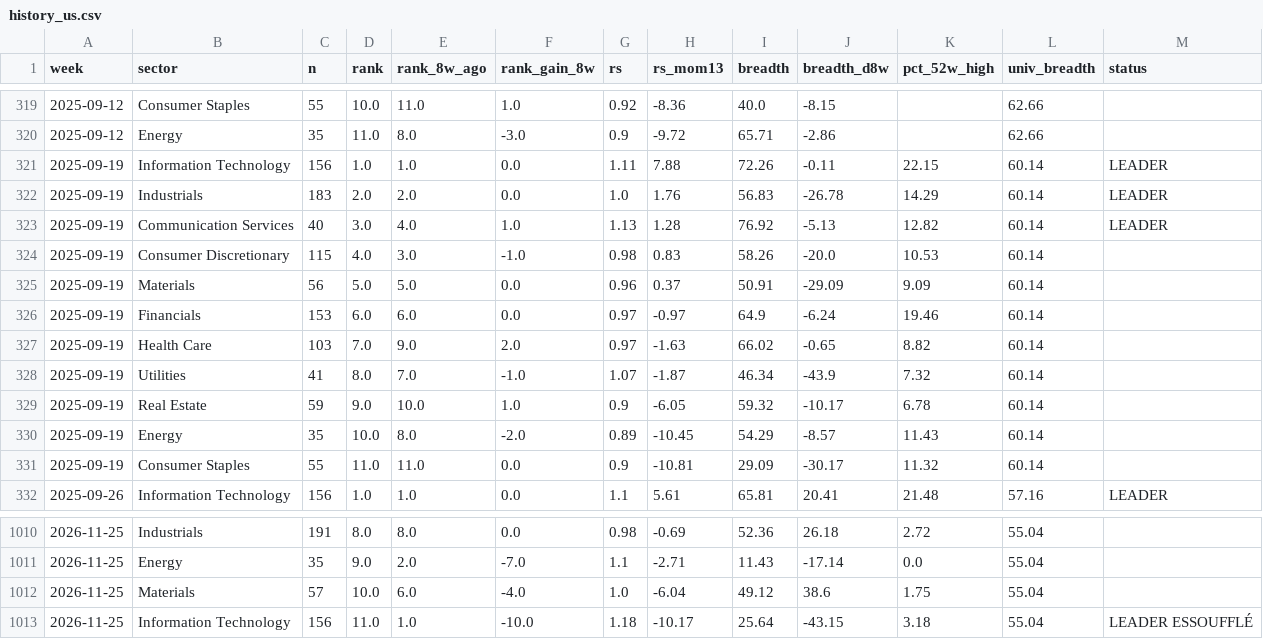
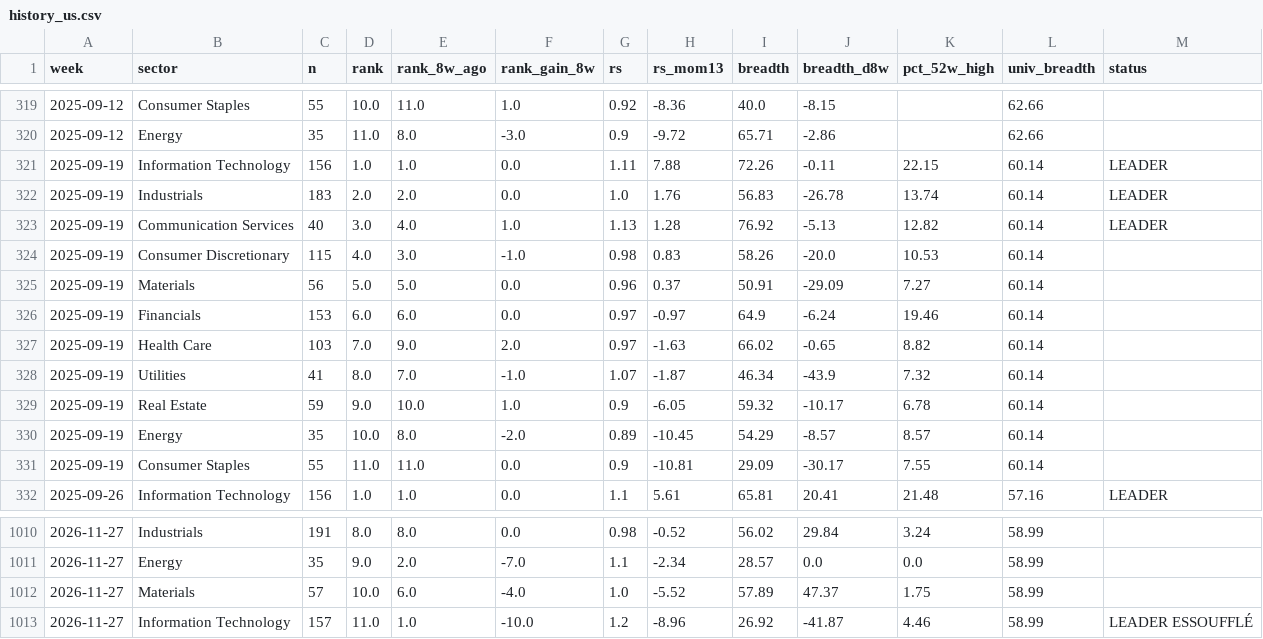
Before and after one commit to BackupBackupFede/ROTATION, a CSV file: history_us.csv, drawn as a sheet; only a part is shown, gaps mark what is left out; the diff covers the shown part only.

```diff
--- a/history_us.csv
+++ b/history_us.csv
@@ -321,6 +321,6 @@
 2025-09-19,Information Technology,156,1.0,1.0,0.0,1.11,7.88,72.26,-0.11,22.15,60.14,LEADER
-2025-09-19,Industrials,183,2.0,2.0,0.0,1.0,1.76,56.83,-26.78,14.29,60.14,LEADER
+2025-09-19,Industrials,183,2.0,2.0,0.0,1.0,1.76,56.83,-26.78,13.74,60.14,LEADER
 2025-09-19,Communication Services,40,3.0,4.0,1.0,1.13,1.28,76.92,-5.13,12.82,60.14,LEADER
 2025-09-19,Consumer Discretionary,115,4.0,3.0,-1.0,0.98,0.83,58.26,-20.0,10.53,60.14,
-2025-09-19,Materials,56,5.0,5.0,0.0,0.96,0.37,50.91,-29.09,9.09,60.14,
+2025-09-19,Materials,56,5.0,5.0,0.0,0.96,0.37,50.91,-29.09,7.27,60.14,
 2025-09-19,Financials,153,6.0,6.0,0.0,0.97,-0.97,64.9,-6.24,19.46,60.14,
@@ -329,4 +329,4 @@
 2025-09-19,Real Estate,59,9.0,10.0,1.0,0.9,-6.05,59.32,-10.17,6.78,60.14,
-2025-09-19,Energy,35,10.0,8.0,-2.0,0.89,-10.45,54.29,-8.57,11.43,60.14,
-2025-09-19,Consumer Staples,55,11.0,11.0,0.0,0.9,-10.81,29.09,-30.17,11.32,60.14,
+2025-09-19,Energy,35,10.0,8.0,-2.0,0.89,-10.45,54.29,-8.57,8.57,60.14,
+2025-09-19,Consumer Staples,55,11.0,11.0,0.0,0.9,-10.81,29.09,-30.17,7.55,60.14,
 2025-09-26,Information Technology,156,1.0,1.0,0.0,1.1,5.61,65.81,20.41,21.48,57.16,LEADER
@@ -1010,4 +1010,4 @@
-2026-11-25,Industrials,191,8.0,8.0,0.0,0.98,-0.69,52.36,26.18,2.72,55.04,
-2026-11-25,Energy,35,9.0,2.0,-7.0,1.1,-2.71,11.43,-17.14,0.0,55.04,
-2026-11-25,Materials,57,10.0,6.0,-4.0,1.0,-6.04,49.12,38.6,1.75,55.04,
-2026-11-25,Information Technology,156,11.0,1.0,-10.0,1.18,-10.17,25.64,-43.15,3.18,55.04,LEADER ESSOUFFLÉ
+2026-11-27,Industrials,191,8.0,8.0,0.0,0.98,-0.52,56.02,29.84,3.24,58.99,
+2026-11-27,Energy,35,9.0,2.0,-7.0,1.1,-2.34,28.57,0.0,0.0,58.99,
+2026-11-27,Materials,57,10.0,6.0,-4.0,1.0,-5.52,57.89,47.37,1.75,58.99,
+2026-11-27,Information Technology,157,11.0,1.0,-10.0,1.2,-8.96,26.92,-41.87,4.46,58.99,LEADER ESSOUFFLÉ
```
Also changed, not shown: 1 added row, 1 removed row and 36 edited cells elsewhere in this file, history_fr.csv, 2 other files.
